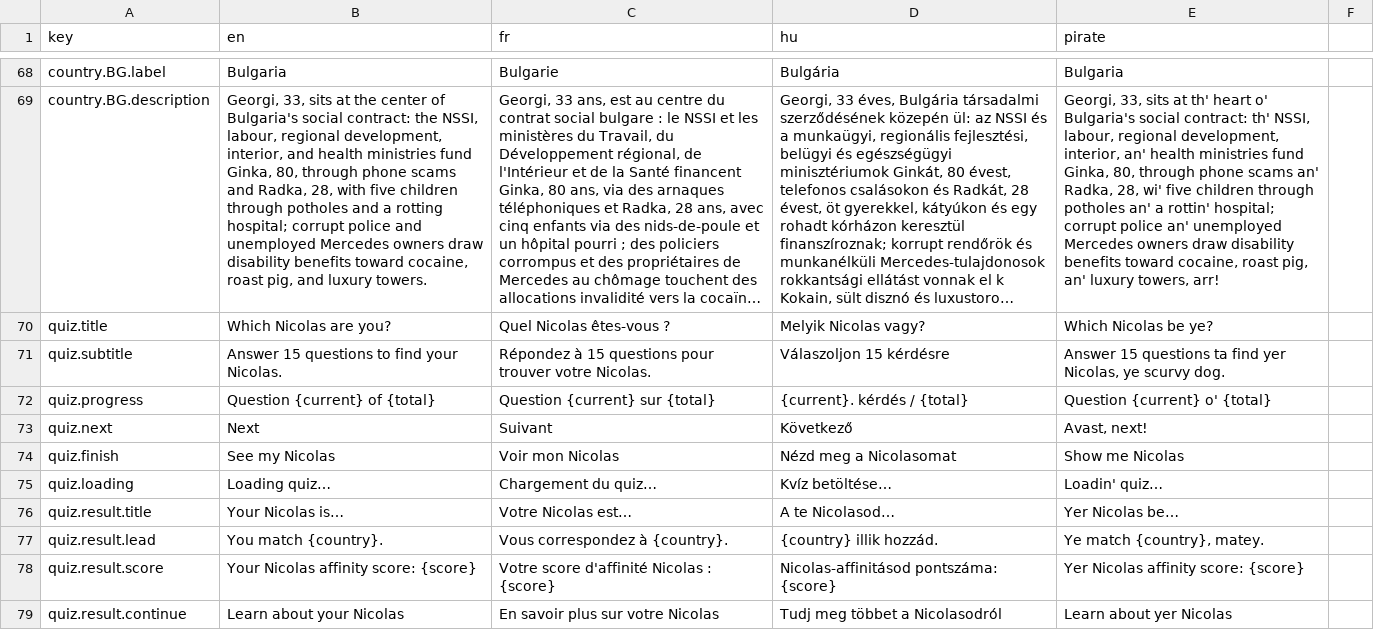
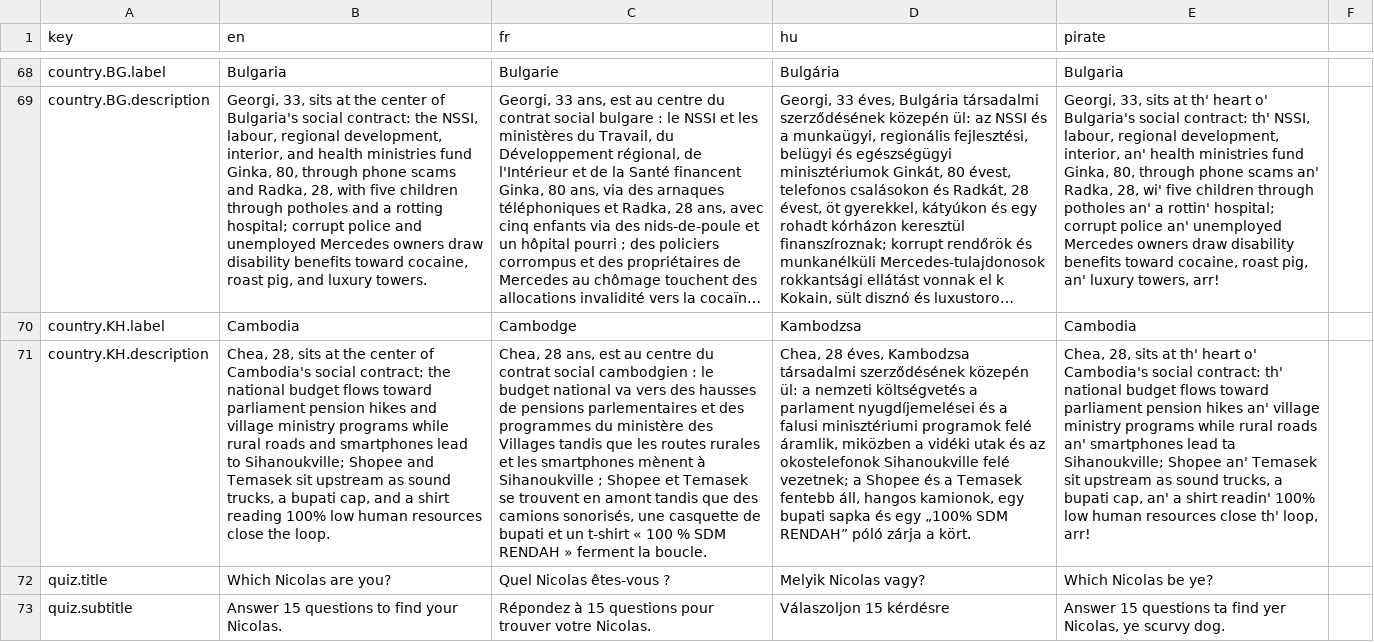
Before and after one commit to nicolas-trente-ans/le-monde-des-contrats-sociaux, a CSV file: public/assets/data/Localization.csv, drawn as a sheet; only a part is shown, gaps mark what is left out; the shorter side is filled out with more unchanged rows; long unchanged cells end in …; the diff names each change by its address in the sheet, - before the commit and + after, or states it on an @@ line.

Commit message:
feat: Cambodia

```diff
--- a/public/assets/data/Localization.csv
+++ b/public/assets/data/Localization.csv
+row 70: country.KH.label | Cambodia | Cambodge | Kambodzsa | Cambodia
+row 71: country.KH.description | Chea, 28, sits at the center of Cambodia's social contract: the national budget flows toward parliament pension hikes and village ministry programs while rural roads and smartphones lead to Sihanoukville; Shopee and Temasek sit upstream as sound trucks, a bupati cap, and a shirt reading 100% low human resources close the loop. | Chea, 28 ans, est au centre du contrat social cambodgien : le budget national va vers des hausses de pensions parlementaires et des programmes du ministère des Villages tandis que les routes rurales et les smartphones mènent à Sihanoukville ; Shopee et Temasek se trouvent en amont tandis que des camions sonorisés, une casquette de bupati et un t-shirt « 100 % SDM RENDAH » ferment la boucle. | Chea, 28 éves, Kambodzsa társadalmi szerződésének közepén ül: a nemzeti költségvetés a parlament nyugdíjemelései és a falusi minisztériumi programok felé áramlik, miközben a vidéki utak és az okostelefonok Sihanoukville felé vezetnek; a Shopee és a Temasek fentebb áll, hangos kamionok, egy bupati sapka és egy „100% SDM RENDAH” póló zárja a kört. | Chea, 28, sits at th' heart o' Cambodia's social contract: th' national budget flows toward parliament pension hikes an' village ministry programs while rural roads an' smartphones lead ta Sihanoukville; Shopee an' Temasek sit upstream as sound trucks, a bupati cap, an' a shirt readin' 100% low human resources close th' loop, arr!
```
Also changed, not shown: public/assets/data/countries.csv, public/assets/data/quiz_score_profiles.csv, 2 other files.
